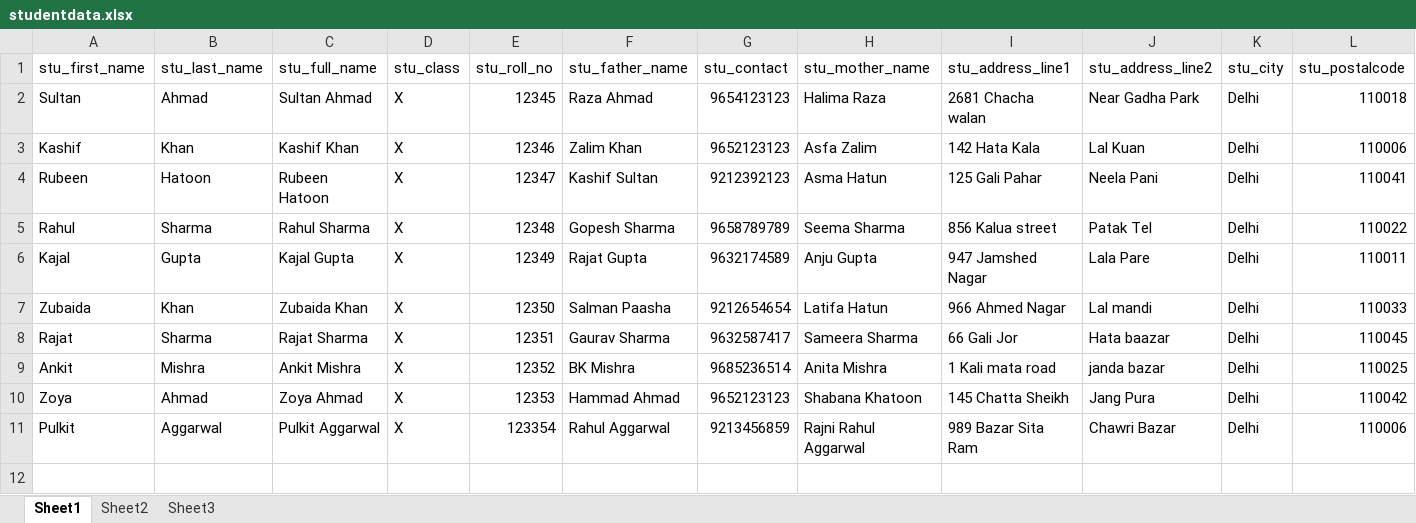
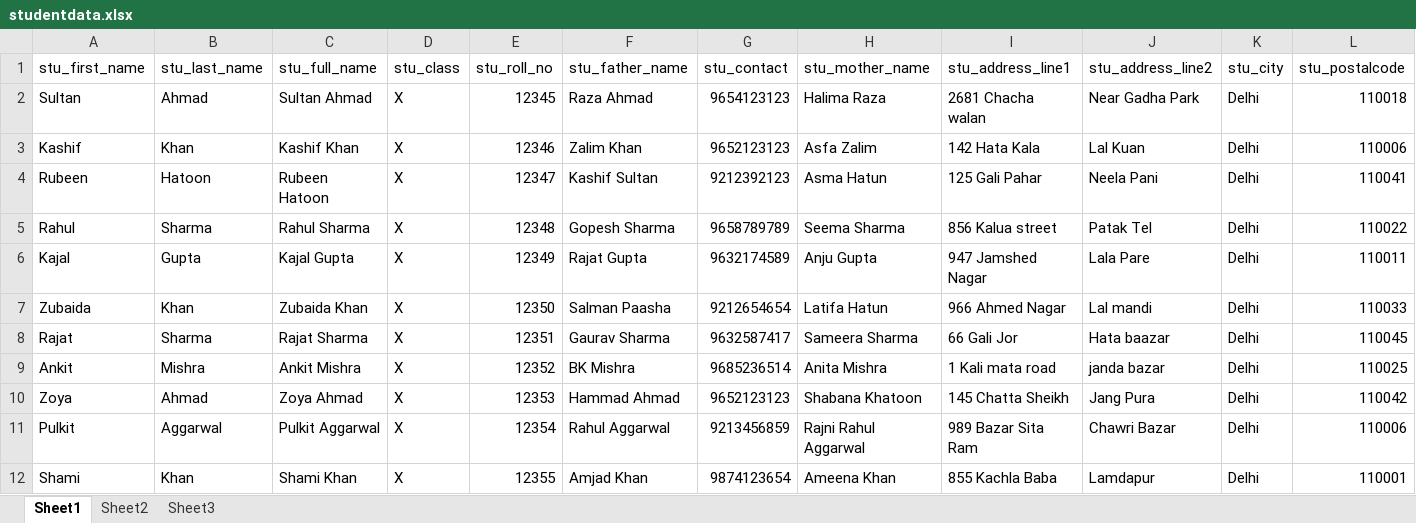
Before and after one commit to IlmanAhmad/University_Website_Project, an Excel workbook: studentdata.xlsx, sheet Sheet1, drawn as a sheet; values as stored, in another font and other column widths than the file's, no borders; the diff names each change by its address in the sheet, - before the commit and + after, or states it on an @@ line.

```diff
--- a/studentdata.xlsx (sheet Sheet1)
+++ b/studentdata.xlsx (sheet Sheet1)
-E11 (stu_roll_no): 123354
+E11 (stu_roll_no): 12354
+row 12: Shami | Khan | Shami Khan | X | 12355 | Amjad Khan | 9874123654 | Ameena Khan | 855 Kachla Baba | Lamdapur | Delhi | 110001
```
Also changed, not shown: sheet Sheet2, 6 other files.
